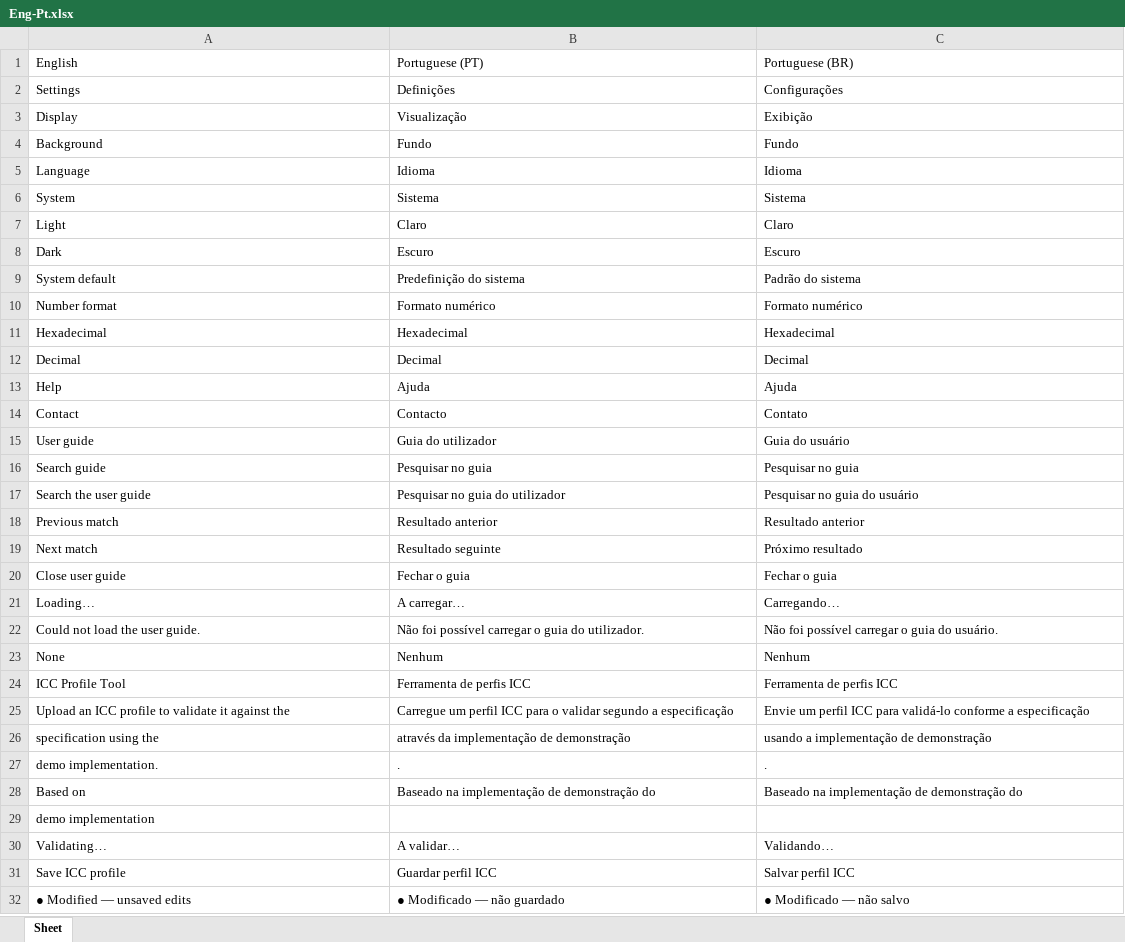
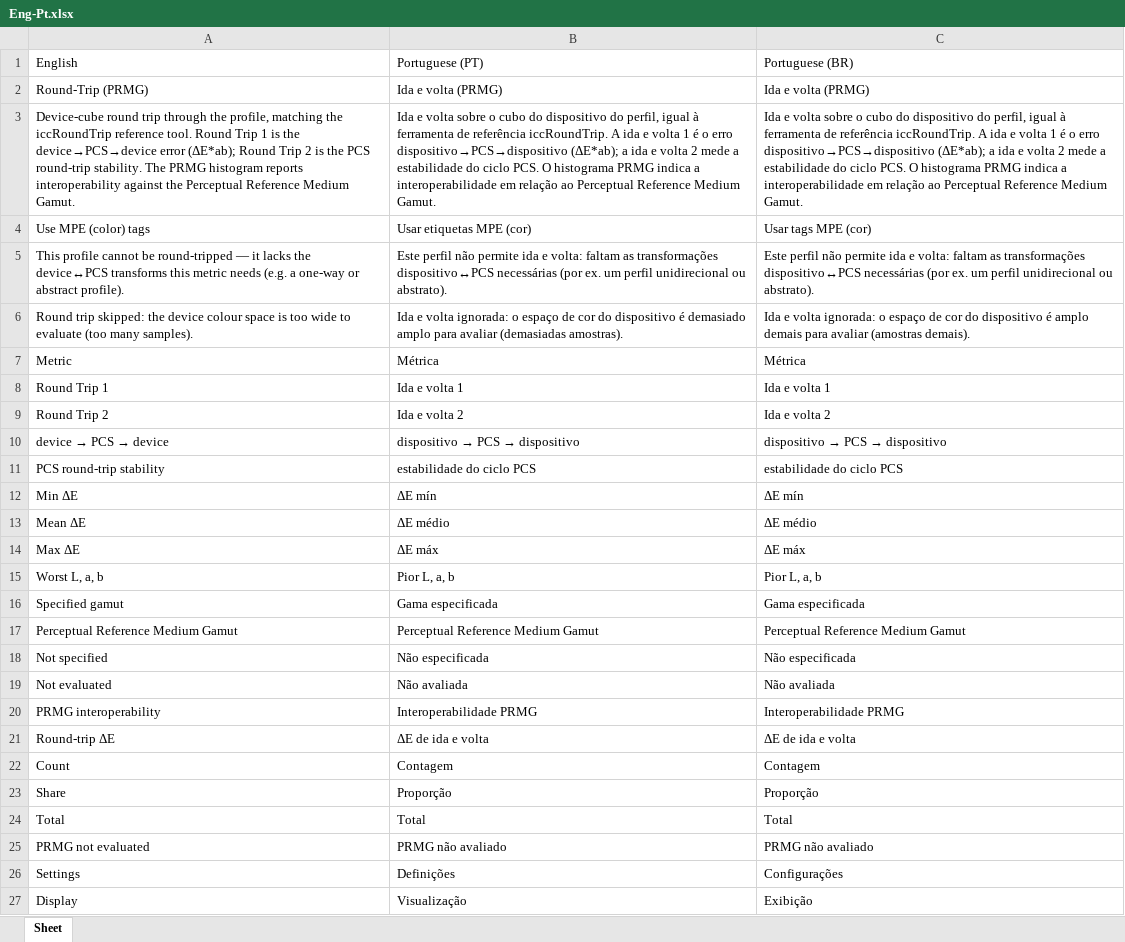
Before and after one commit to colourbill-ctrl/icctools, an Excel workbook: translations/Eng-Pt.xlsx, sheet Sheet, drawn as a sheet; only a part is shown; the shorter side is filled out with more unchanged rows; values as stored, in another font and other column widths than the file's, no borders; the diff covers the shown part only; the diff names each change by its address in the sheet, - before the commit and + after, or states it on an @@ line.

```diff
--- a/translations/Eng-Pt.xlsx (sheet Sheet)
+++ b/translations/Eng-Pt.xlsx (sheet Sheet)
+row 2: Round-Trip (PRMG) | Ida e volta (PRMG) | Ida e volta (PRMG)
+row 3: Device-cube round trip through the profile, matching the iccRoundTrip reference tool. Round Trip 1 is the device→PCS→device error (ΔE*ab); Round Trip 2 is the PCS round-trip stability. The PRMG histogram reports interoperability against the Perceptual Reference Medium Gamut. | Ida e volta sobre o cubo do dispositivo do perfil, igual à ferramenta de referência iccRoundTrip. A ida e volta 1 é o erro dispositivo→PCS→dispositivo (ΔE*ab); a ida e volta 2 mede a estabilidade do ciclo PCS. O histograma PRMG indica a interoperabilidade em relação ao Perceptual Reference Medium Gamut. | Ida e volta sobre o cubo do dispositivo do perfil, igual à ferramenta de referência iccRoundTrip. A ida e volta 1 é o erro dispositivo→PCS→dispositivo (ΔE*ab); a ida e volta 2 mede a estabilidade do ciclo PCS. O histograma PRMG indica a interoperabilidade em relação ao Perceptual Reference Medium Gamut.
+row 4: Use MPE (color) tags | Usar etiquetas MPE (cor) | Usar tags MPE (cor)
+row 5: This profile cannot be round-tripped — it lacks the device↔PCS transforms this metric needs (e.g. a one-way or abstract profile). | Este perfil não permite ida e volta: faltam as transformações dispositivo↔PCS necessárias (por ex. um perfil unidirecional ou abstrato). | Este perfil não permite ida e volta: faltam as transformações dispositivo↔PCS necessárias (por ex. um perfil unidirecional ou abstrato).
+row 6: Round trip skipped: the device colour space is too wide to evaluate (too many samples). | Ida e volta ignorada: o espaço de cor do dispositivo é demasiado amplo para avaliar (demasiadas amostras). | Ida e volta ignorada: o espaço de cor do dispositivo é amplo demais para avaliar (amostras demais).
+row 7: Metric | Métrica | Métrica
+row 8: Round Trip 1 | Ida e volta 1 | Ida e volta 1
+row 9: Round Trip 2 | Ida e volta 2 | Ida e volta 2
+row 10: device → PCS → device | dispositivo → PCS → dispositivo | dispositivo → PCS → dispositivo
+row 11: PCS round-trip stability | estabilidade do ciclo PCS | estabilidade do ciclo PCS
+row 12: Min ΔE | ΔE mín | ΔE mín
+row 13: Mean ΔE | ΔE médio | ΔE médio
+row 14: Max ΔE | ΔE máx | ΔE máx
+row 15: Worst L, a, b | Pior L, a, b | Pior L, a, b
+row 16: Specified gamut | Gama especificada | Gama especificada
+row 17: Perceptual Reference Medium Gamut | Perceptual Reference Medium Gamut | Perceptual Reference Medium Gamut
+row 18: Not specified | Não especificada | Não especificada
+row 19: Not evaluated | Não avaliada | Não avaliada
+row 20: PRMG interoperability | Interoperabilidade PRMG | Interoperabilidade PRMG
+row 21: Round-trip ΔE | ΔE de ida e volta | ΔE de ida e volta
+row 22: Count | Contagem | Contagem
+row 23: Share | Proporção | Proporção
+row 24: Total | Total | Total
+row 25: PRMG not evaluated | PRMG não avaliado | PRMG não avaliado
```
Also changed, not shown: 23 added rows elsewhere in this sheet, translations/Eng-Es.xlsx, translations/Eng-Fr.xlsx, 24 other files.
